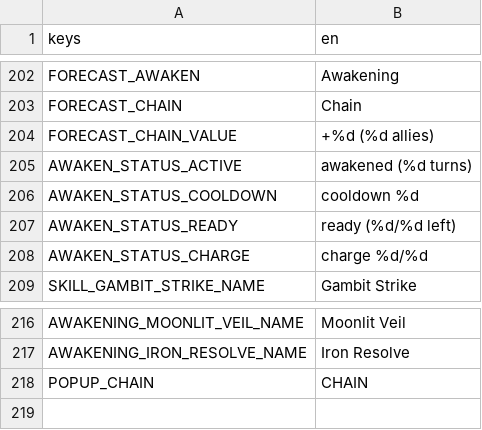
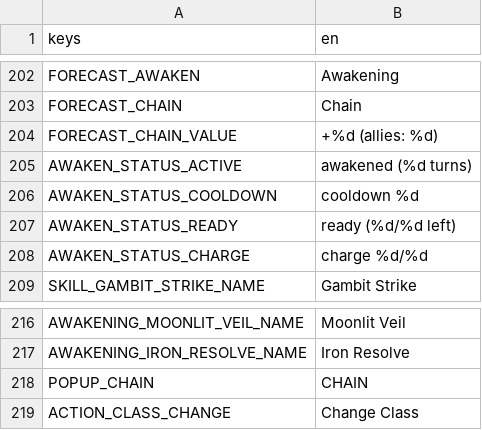
Before and after one commit to jruggier/tellen, a CSV file: game/localization/strings.csv, drawn as a sheet; only a part is shown, gaps mark what is left out.

```diff
--- a/game/localization/strings.csv
+++ b/game/localization/strings.csv
@@ -203,3 +203,3 @@ FORECAST_AWAKEN,Awakening
 FORECAST_CHAIN,Chain
-FORECAST_CHAIN_VALUE,+%d (%d allies)
+FORECAST_CHAIN_VALUE,+%d (allies: %d)
 AWAKEN_STATUS_ACTIVE,awakened (%d turns)
@@ -218 +218,2 @@ AWAKENING_IRON_RESOLVE_NAME,Iron Resolve
 POPUP_CHAIN,CHAIN
+ACTION_CLASS_CHANGE,Change Class
```
Also changed, not shown: 19 other files.
